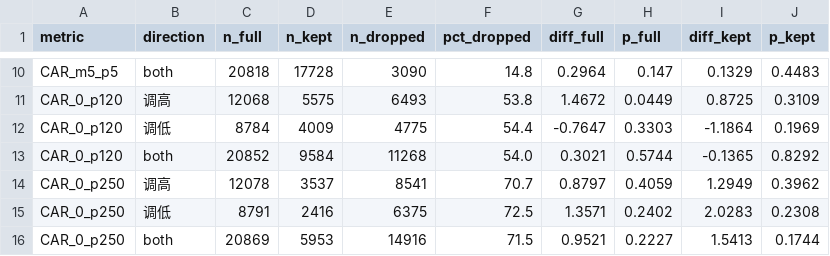
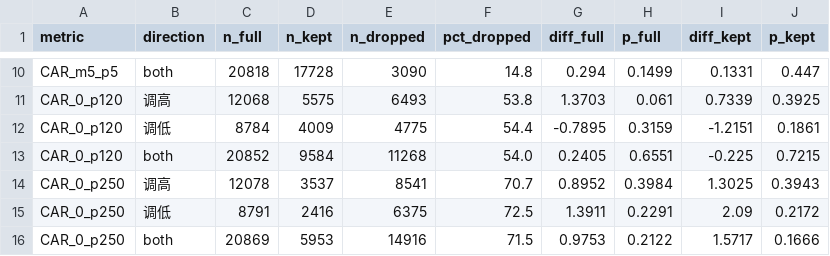
Before and after one commit to CangMingGuoKe/fin4080-star-analyst, a CSV file: data/limit_st_robustness.csv, drawn as a sheet; only a part is shown, gaps mark what is left out; the diff covers the shown part only; the diff names each change by its address in the sheet, - before the commit and + after, or states it on an @@ line.

```diff
--- a/data/limit_st_robustness.csv
+++ b/data/limit_st_robustness.csv
-G10 (diff_full): 0.2964
+G10 (diff_full): 0.294
-H10 (p_full): 0.147
+H10 (p_full): 0.1499
-I10 (diff_kept): 0.1329
+I10 (diff_kept): 0.1331
-J10 (p_kept): 0.4483
+J10 (p_kept): 0.447
-G11 (diff_full): 1.4672
+G11 (diff_full): 1.3703
-H11 (p_full): 0.0449
+H11 (p_full): 0.061
-I11 (diff_kept): 0.8725
+I11 (diff_kept): 0.7339
-J11 (p_kept): 0.3109
+J11 (p_kept): 0.3925
-G12 (diff_full): -0.7647
+G12 (diff_full): -0.7895
-H12 (p_full): 0.3303
+H12 (p_full): 0.3159
-I12 (diff_kept): -1.1864
+I12 (diff_kept): -1.2151
-J12 (p_kept): 0.1969
+J12 (p_kept): 0.1861
-G13 (diff_full): 0.3021
+G13 (diff_full): 0.2405
-H13 (p_full): 0.5744
+H13 (p_full): 0.6551
-I13 (diff_kept): -0.1365
+I13 (diff_kept): -0.225
-J13 (p_kept): 0.8292
+J13 (p_kept): 0.7215
-G14 (diff_full): 0.8797
+G14 (diff_full): 0.8952
-H14 (p_full): 0.4059
+H14 (p_full): 0.3984
-I14 (diff_kept): 1.2949
+I14 (diff_kept): 1.3025
-J14 (p_kept): 0.3962
+J14 (p_kept): 0.3943
-G15 (diff_full): 1.3571
+G15 (diff_full): 1.3911
-H15 (p_full): 0.2402
+H15 (p_full): 0.2291
-I15 (diff_kept): 2.0283
+I15 (diff_kept): 2.09
-J15 (p_kept): 0.2308
+J15 (p_kept): 0.2172
-G16 (diff_full): 0.9521
+G16 (diff_full): 0.9753
-H16 (p_full): 0.2227
+H16 (p_full): 0.2122
-I16 (diff_kept): 1.5413
+I16 (diff_kept): 1.5717
-J16 (p_kept): 0.1744
+J16 (p_kept): 0.1666
```
Also changed, not shown: 31 edited cells elsewhere in this file, data/accuracy_summary.csv, data/car_summary.csv, 31 other files.
